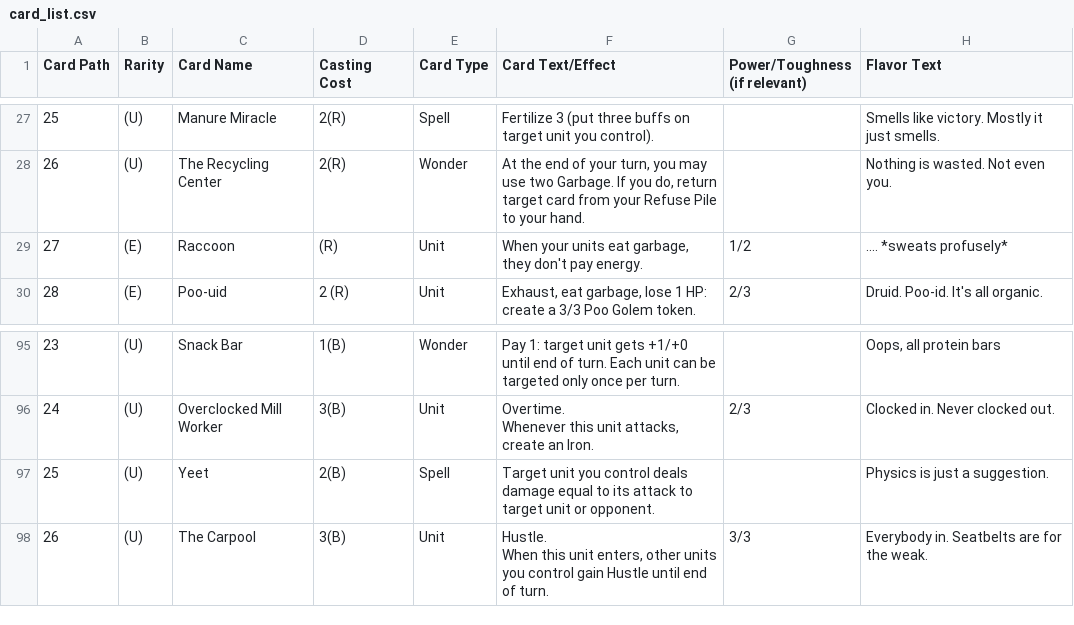
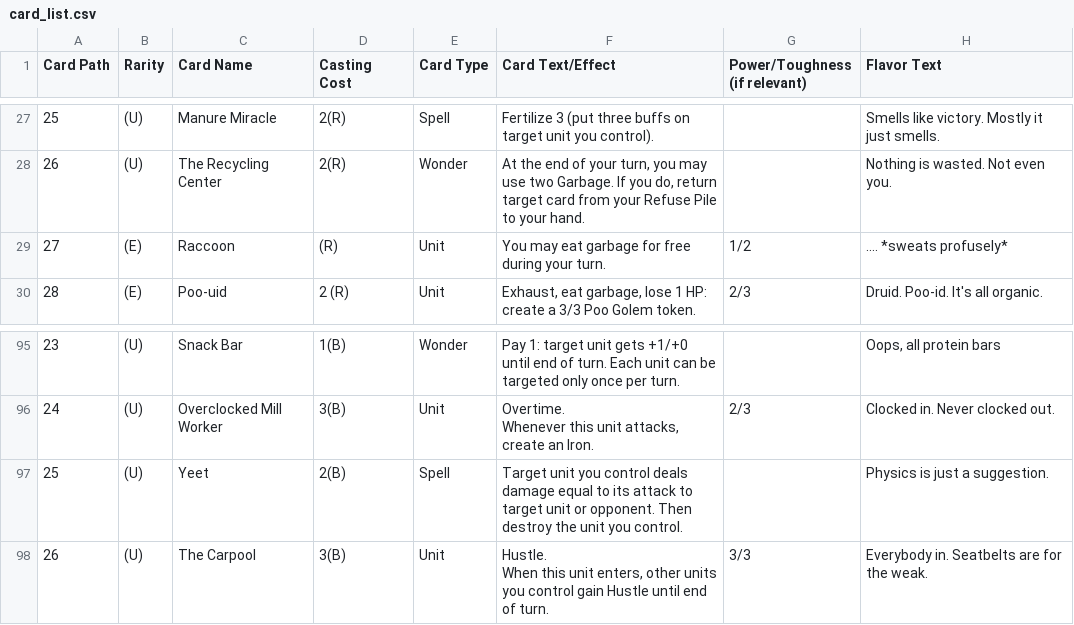
Before and after one commit to Aglowatz/Deckbuilder-rpg, a CSV file: data/source/card_list.csv, drawn as a sheet; only a part is shown, gaps mark what is left out; the diff names each change by its address in the sheet, - before the commit and + after, or states it on an @@ line.

```diff
--- a/data/source/card_list.csv
+++ b/data/source/card_list.csv
-F29 (Card Text/Effect): When your units eat garbage, they don't pay energy.
+F29 (Card Text/Effect): You may eat garbage for free during your turn.
-F97 (Card Text/Effect): …or opponent.
+F97 (Card Text/Effect): …or opponent. Then destroy the unit you control.
```
Also changed, not shown: data/source/import_manifest.csv, 10 other files.
